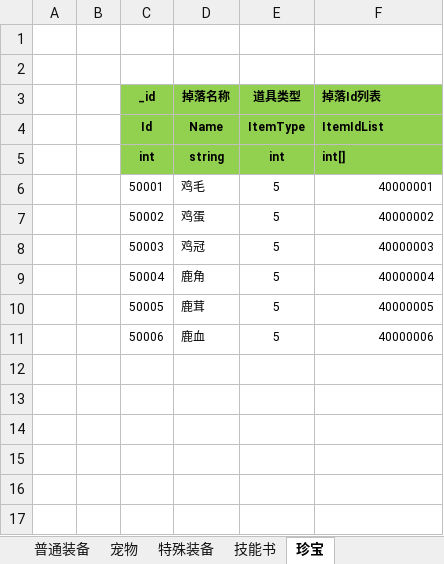
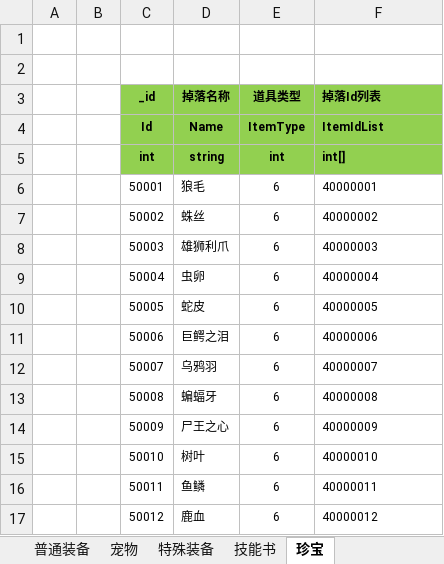
Before and after one commit to wokanjianyang/legend2, an Excel workbook: Excel/DropBaseConfig.xlsx, sheet 珍宝, drawn as a sheet; values as stored, in another font and other column widths than the file's, no borders; the diff names each change by its address in the sheet, - before the commit and + after, or states it on an @@ line.

```diff
--- a/Excel/DropBaseConfig.xlsx (sheet 珍宝)
+++ b/Excel/DropBaseConfig.xlsx (sheet 珍宝)
-D6 (掉落名称): 鸡毛
+D6 (掉落名称): 狼毛
-E6:E11 (道具类型): 5
+E6:E11 (道具类型): 6
-F6:F11 alignment: right
+F6:F11 alignment: left
-D7 (掉落名称): 鸡蛋
+D7 (掉落名称): 蛛丝
-D8 (掉落名称): 鸡冠
+D8 (掉落名称): 雄狮利爪
-D9 (掉落名称): 鹿角
+D9 (掉落名称): 虫卵
-D10 (掉落名称): 鹿茸
+D10 (掉落名称): 蛇皮
-D11 (掉落名称): 鹿血
+D11 (掉落名称): 巨鳄之泪
+row 12:  |  | 50007 | 乌鸦羽 | 6 | 40000007
+row 13:  |  | 50008 | 蝙蝠牙 | 6 | 40000008
+row 14:  |  | 50009 | 尸王之心 | 6 | 40000009
+row 15:  |  | 50010 | 树叶 | 6 | 40000010
+row 16:  |  | 50011 | 鱼鳞 | 6 | 40000011
+row 17:  |  | 50012 | 鹿血 | 6 | 40000012
```
Also changed, not shown: other sheet tabs, Excel/DefendConfig.xlsx, Excel/DefendDropConfig.xlsx, 47 other files.
